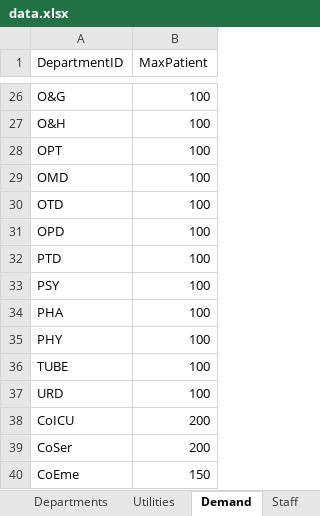
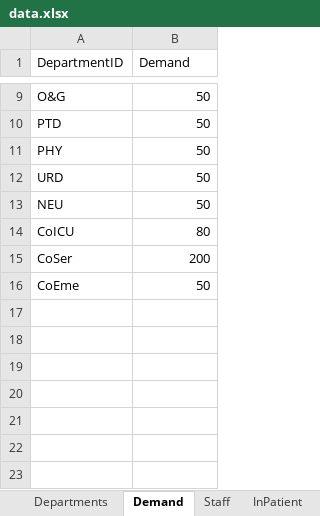
Before and after one commit to huongquynh1611/HospitalRosteringOpt, an Excel workbook: Model1/data.xlsx, sheet Demand, drawn as a sheet; only a part is shown, gaps mark what is left out; values as stored, in another font and other column widths than the file's, no borders; removed rows and columns are numbered as before the commit, all else as after; the diff covers the shown part only; the diff names each change by its address in the sheet, - before the commit and + after, or states it on an @@ line.

```diff
--- a/Model1/data.xlsx (sheet Demand)
+++ b/Model1/data.xlsx (sheet Demand)
-sheet tab: Utilities
-B1: MaxPatient
+B1: Demand
-B9 (Demand): 100
+B9 (Demand): 50
-row 27: O&H | 100
-row 28: OPT | 100
-row 29: OMD | 100
-row 30: OTD | 100
-row 31: OPD | 100
-B10 (Demand): 100
+B10 (Demand): 50
-row 33: PSY | 100
-row 34: PHA | 100
-B11 (Demand): 100
+B11 (Demand): 50
-row 36: TUBE | 100
-B12 (Demand): 100
+B12 (Demand): 50
+row 13: NEU | 50
-B14 (Demand): 200
+B14 (Demand): 80
-B16 (Demand): 150
+B16 (Demand): 50
```
Also changed, not shown: 3 added rows, 20 removed rows and 4 edited cells elsewhere in this sheet, sheet InPatient, sheet Staff, sheet NewPatient, sheet Departments, other sheet tabs, 1 other file.
